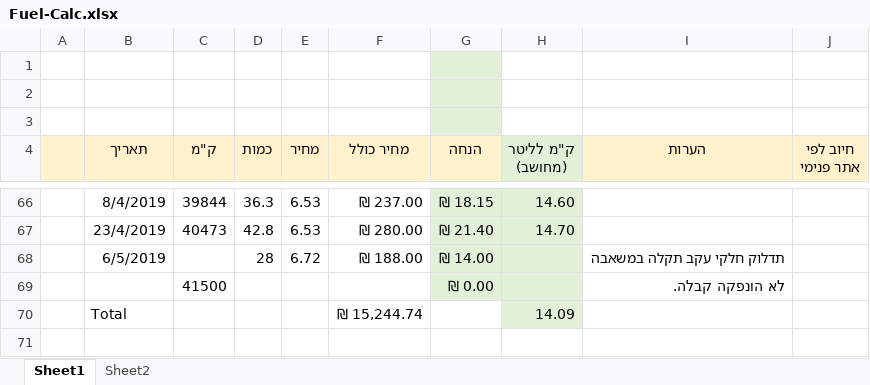
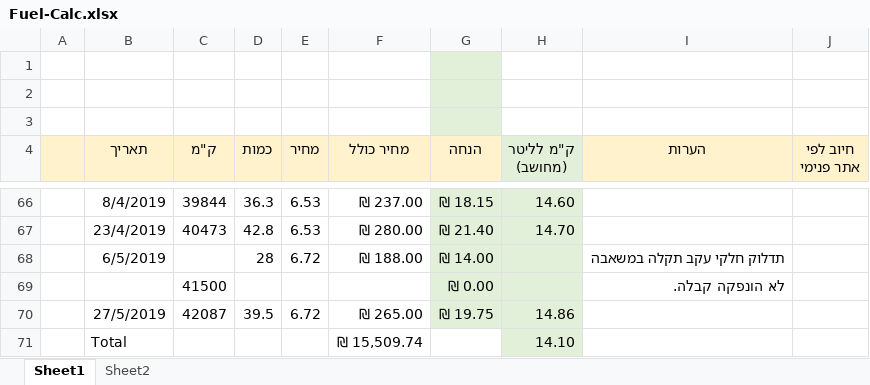
Before and after one commit to Rafael2018a/SharedDocs, an Excel workbook: Fuel-Calc.xlsx, sheet Sheet1, drawn as a sheet; only a part is shown, gaps mark what is left out; values as stored, in another font and other column widths than the file's, no borders; charts and pictures and table styles not drawn; addresses are those after the commit; the diff names each change by its address in the sheet, - before the commit and + after, or states it on an @@ line.

```diff
--- a/Fuel-Calc.xlsx (sheet Sheet1)
+++ b/Fuel-Calc.xlsx (sheet Sheet1)
+row 70:  | 27/5/2019 | 42087 | 39.5 | 6.72 | ₪ 265.00 | ₪ 19.75 | 14.86
-F71 (מחיר כולל): ₪ 15,244.74
+F71 (מחיר כולל): ₪ 15,509.74
-H71 (ק"מ לליטר (מחושב)): 14.09
+H71 (ק"מ לליטר (מחושב)): 14.10
```
Also changed, not shown: charts or pictures, 1 other file.
